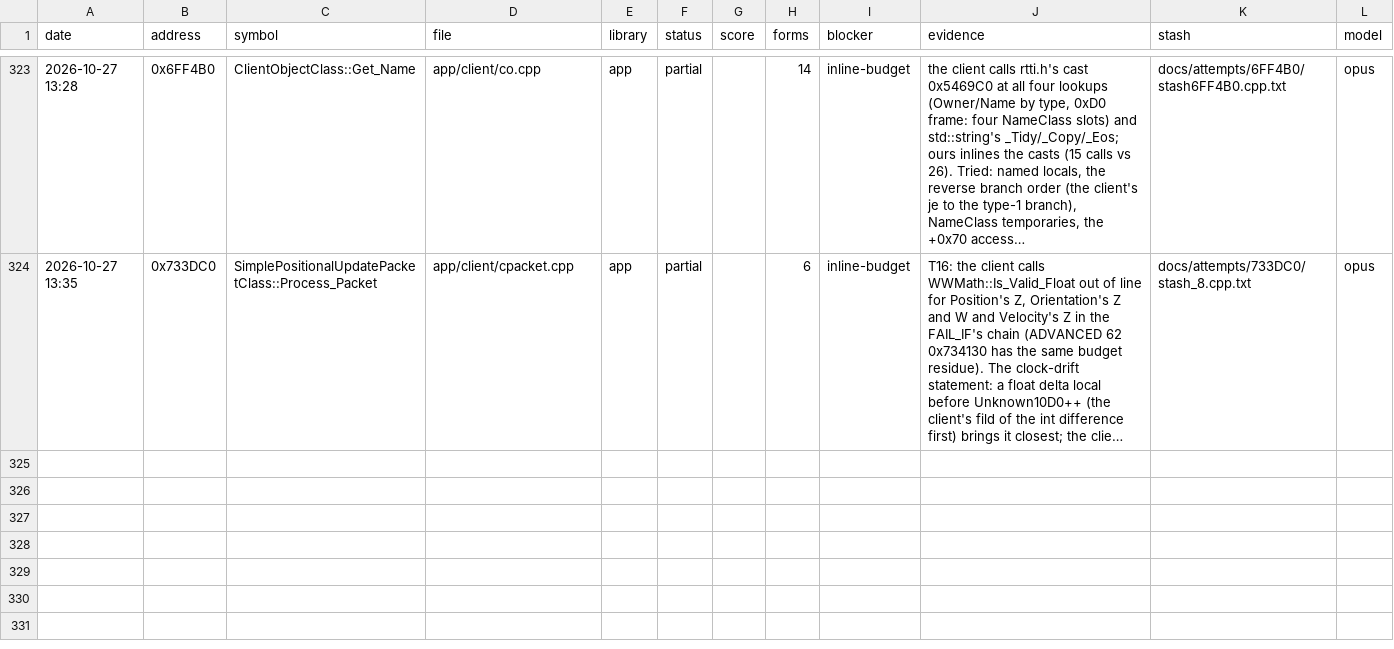
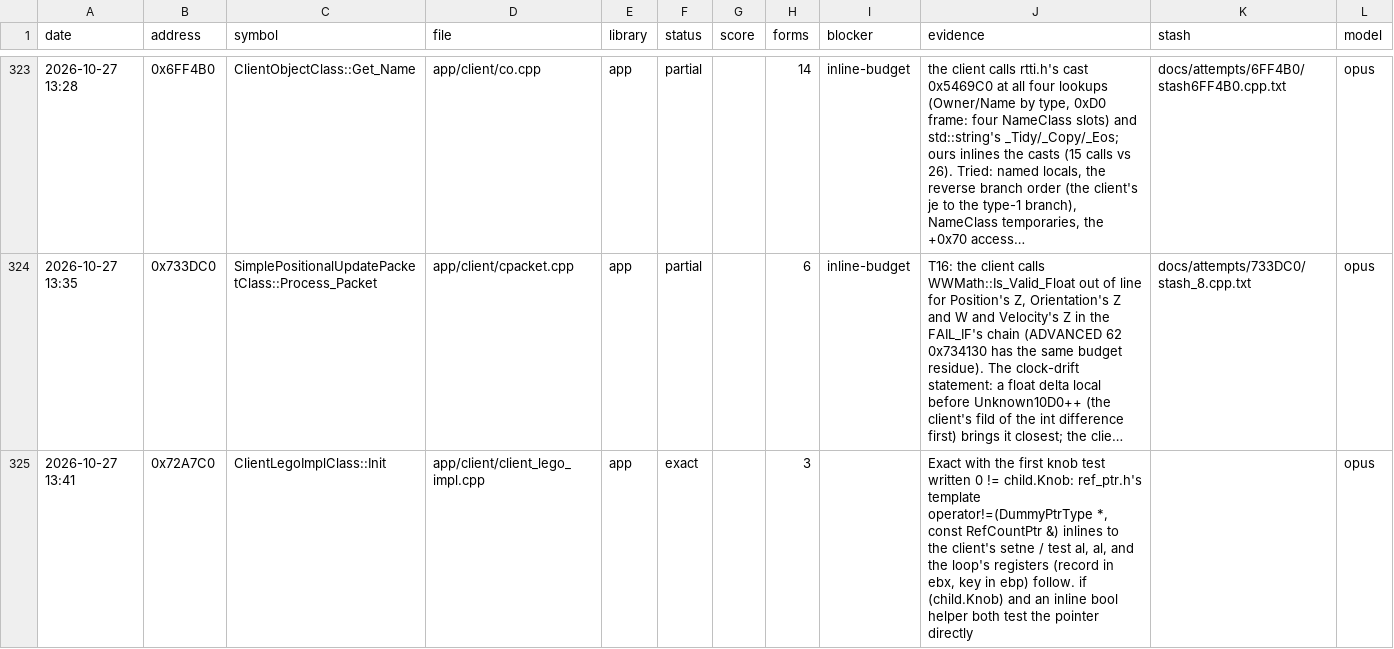
Before and after one commit to Open-EnB/EnB, a CSV file: docs/data/attempts.csv, drawn as a sheet; only a part is shown, gaps mark what is left out; long unchanged cells end in …; the diff names each change by its address in the sheet, - before the commit and + after, or states it on an @@ line.

```diff
--- a/docs/data/attempts.csv
+++ b/docs/data/attempts.csv
+row 325: 2026-10-27 13:41 | 0x72A7C0 | ClientLegoImplClass::Init | app/client/client_lego_impl.cpp | app | exact |  | 3 |  | Exact with the first knob test written 0 != child.Knob: ref_ptr.h's template operator!=(DummyPtrType *, const RefCountPtr &) inlines to the client's setne / test al, al, and the loop's registers (record in ebx, key in ebp) follow. if (child.Knob) and an inline bool helper both test the pointer directly |  | opus
```
Also changed, not shown: 3 other files.
